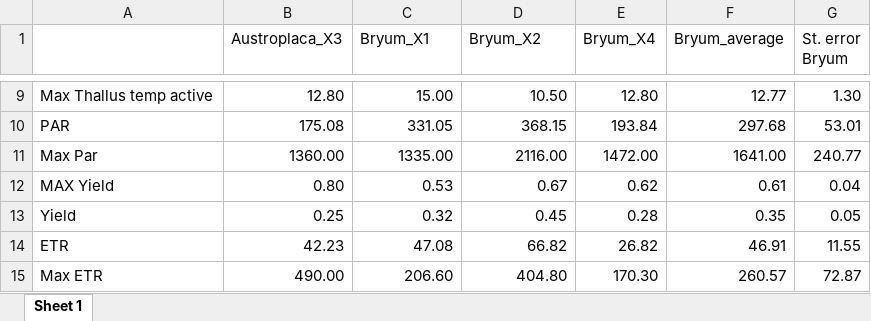
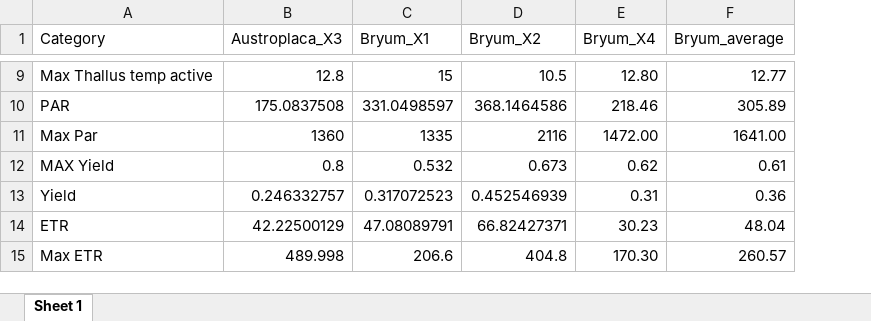
Before and after one commit to Ainhoa-Jimenez/dissertation, an Excel workbook: stats/general/table_general.xlsx, sheet Sheet 1, drawn as a sheet; only a part is shown, gaps mark what is left out; values as stored, in another font and other column widths than the file's, no borders; the diff covers the shown part only; the diff names each change by its address in the sheet, - before the commit and + after, or states it on an @@ line.

```diff
--- a/stats/general/table_general.xlsx (sheet Sheet 1)
+++ b/stats/general/table_general.xlsx (sheet Sheet 1)
-column G (St. error Bryum), rows 9-15: 1.30 | 53.01 | 240.77 | 0.04 | 0.05 | 11.55 | 72.87
-A1: (empty)
+A1: Category
-B9 (Austroplaca_X3): 12.80
+B9 (Austroplaca_X3): 12.8
-C9 (Bryum_X1): 15.00
+C9 (Bryum_X1): 15
-D9 (Bryum_X2): 10.50
+D9 (Bryum_X2): 10.5
-B10 (Austroplaca_X3): 175.08
+B10 (Austroplaca_X3): 175.0837508
-C10 (Bryum_X1): 331.05
+C10 (Bryum_X1): 331.0498597
-D10 (Bryum_X2): 368.15
+D10 (Bryum_X2): 368.1464586
-E10 (Bryum_X4): 193.84
+E10 (Bryum_X4): 218.46
-F10 (Bryum_average): 297.68
+F10 (Bryum_average): 305.89
-B11 (Austroplaca_X3): 1360.00
+B11 (Austroplaca_X3): 1360
-C11 (Bryum_X1): 1335.00
+C11 (Bryum_X1): 1335
-D11 (Bryum_X2): 2116.00
+D11 (Bryum_X2): 2116
-B12 (Austroplaca_X3): 0.80
+B12 (Austroplaca_X3): 0.8
-C12 (Bryum_X1): 0.53
+C12 (Bryum_X1): 0.532
-D12 (Bryum_X2): 0.67
+D12 (Bryum_X2): 0.673
-B13 (Austroplaca_X3): 0.25
+B13 (Austroplaca_X3): 0.246332757
-C13 (Bryum_X1): 0.32
+C13 (Bryum_X1): 0.317072523
-D13 (Bryum_X2): 0.45
+D13 (Bryum_X2): 0.452546939
-E13 (Bryum_X4): 0.28
+E13 (Bryum_X4): 0.31
-F13 (Bryum_average): 0.35
+F13 (Bryum_average): 0.36
-B14 (Austroplaca_X3): 42.23
+B14 (Austroplaca_X3): 42.22500129
-C14 (Bryum_X1): 47.08
+C14 (Bryum_X1): 47.08089791
-D14 (Bryum_X2): 66.82
+D14 (Bryum_X2): 66.82427371
-E14 (Bryum_X4): 26.82
+E14 (Bryum_X4): 30.23
-F14 (Bryum_average): 46.91
+F14 (Bryum_average): 48.04
-B15 (Austroplaca_X3): 490.00
+B15 (Austroplaca_X3): 489.998
-C15 (Bryum_X1): 206.60
+C15 (Bryum_X1): 206.6
-D15 (Bryum_X2): 404.80
+D15 (Bryum_X2): 404.8
```
Also changed, not shown: 49 edited cells, cell formats and merged cells elsewhere in this sheet, stats/bryum/mean_measuring_Temp_moss_month_data.xlsx, stats/bryum/mean_measuring_active_ETR_moss_monthly.xlsx, 45 other files.
